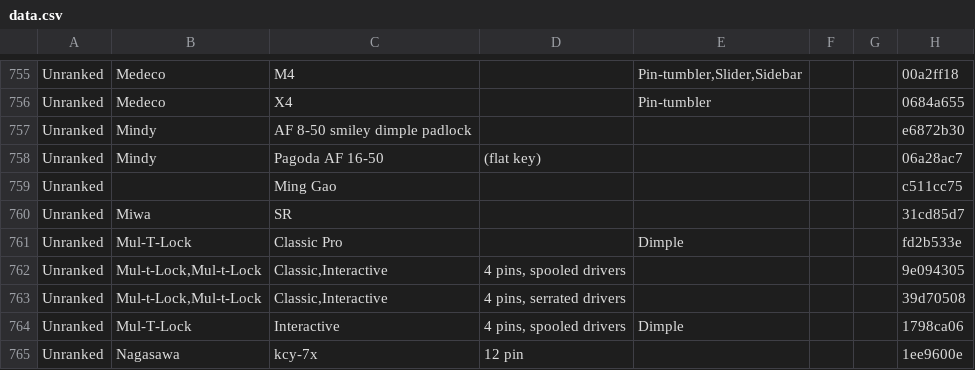
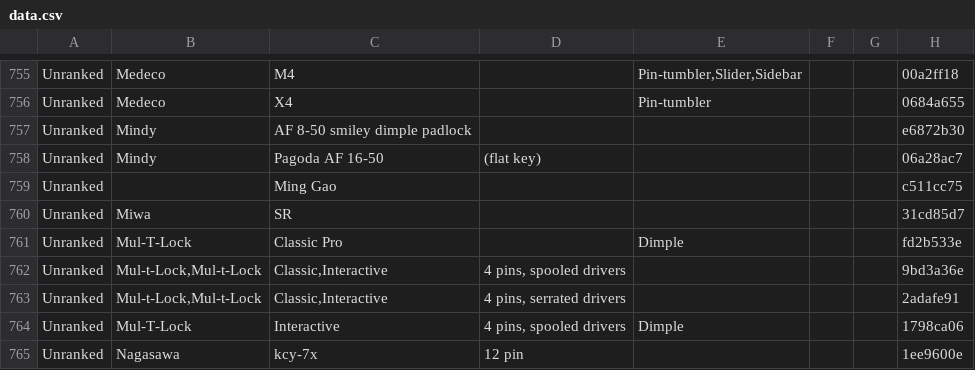
Before and after one commit to Lockpickers-United/lpu-belt-explorer, a CSV file: data.csv, drawn as a sheet; only a part is shown, gaps mark what is left out.

```diff
--- a/data.csv
+++ b/data.csv
@@ -761,4 +761,4 @@ Unranked,Miwa,SR,,,,,31cd85d7
 Unranked,Mul-T-Lock,"Classic Pro",,Dimple,,,fd2b533e
-Unranked,"Mul-t-Lock,Mul-t-Lock","Classic,Interactive","4 pins, spooled drivers",,,,9e094305
-Unranked,"Mul-t-Lock,Mul-t-Lock","Classic,Interactive","4 pins, serrated drivers",,,,39d70508
+Unranked,"Mul-t-Lock,Mul-t-Lock","Classic,Interactive","4 pins, spooled drivers",,,,9bd3a36e
+Unranked,"Mul-t-Lock,Mul-t-Lock","Classic,Interactive","4 pins, serrated drivers",,,,2adafe91
 Unranked,Mul-T-Lock,Interactive,"4 pins, spooled drivers",Dimple,,,1798ca06
```
Also changed, not shown: 4 other files.
